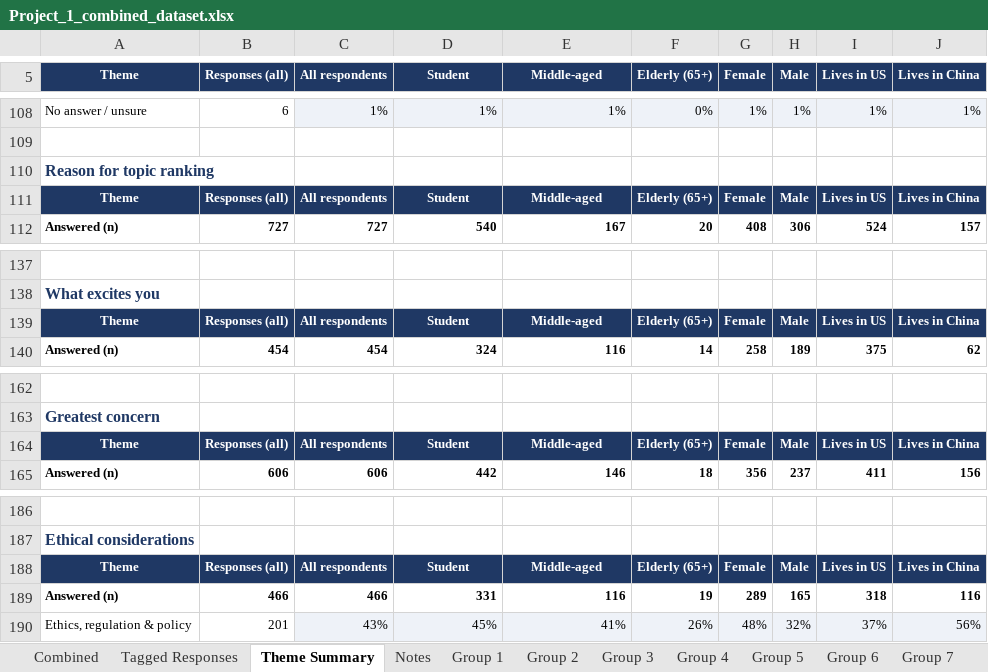
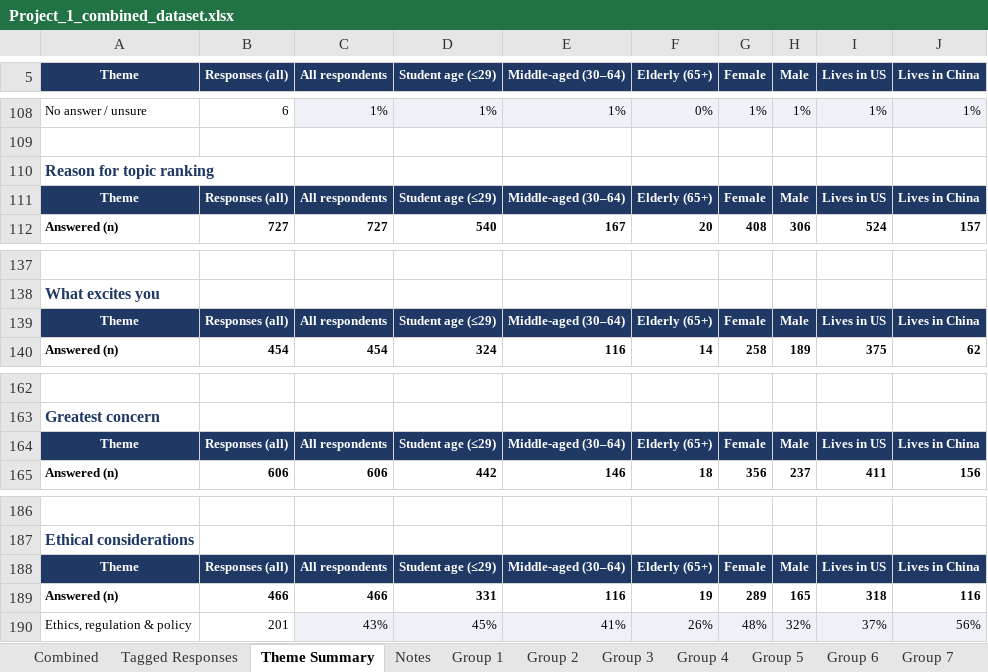
Before and after one commit to t67055/School, an Excel workbook: aging-survey-explorer/data/Project_1_combined_dataset.xlsx, sheet Theme Summary, drawn as a sheet; only a part is shown, gaps mark what is left out; values as stored, in another font and other column widths than the file's, no borders; the diff covers the shown part only; the diff names each change by its address in the sheet, - before the commit and + after, or states it on an @@ line.

```diff
--- a/aging-survey-explorer/data/Project_1_combined_dataset.xlsx (sheet Theme Summary)
+++ b/aging-survey-explorer/data/Project_1_combined_dataset.xlsx (sheet Theme Summary)
-D5: Student
+D5: Student age (≤29)
-E5: Middle-aged
+E5: Middle-aged (30–64)
-D111 (Student age (≤29)): Student
+D111 (Student age (≤29)): Student age (≤29)
-E111 (Middle-aged (30–64)): Middle-aged
+E111 (Middle-aged (30–64)): Middle-aged (30–64)
-D139 (Student age (≤29)): Student
+D139 (Student age (≤29)): Student age (≤29)
-E139 (Middle-aged (30–64)): Middle-aged
+E139 (Middle-aged (30–64)): Middle-aged (30–64)
-D164 (Student age (≤29)): Student
+D164 (Student age (≤29)): Student age (≤29)
-E164 (Middle-aged (30–64)): Middle-aged
+E164 (Middle-aged (30–64)): Middle-aged (30–64)
-D188 (Student age (≤29)): Student
+D188 (Student age (≤29)): Student age (≤29)
-E188 (Middle-aged (30–64)): Middle-aged
+E188 (Middle-aged (30–64)): Middle-aged (30–64)
```
Also changed, not shown: 10 edited cells elsewhere in this sheet, sheet Tagged Responses, sheet Combined, sheet Notes, formulas that keep their value, 7 other files.
